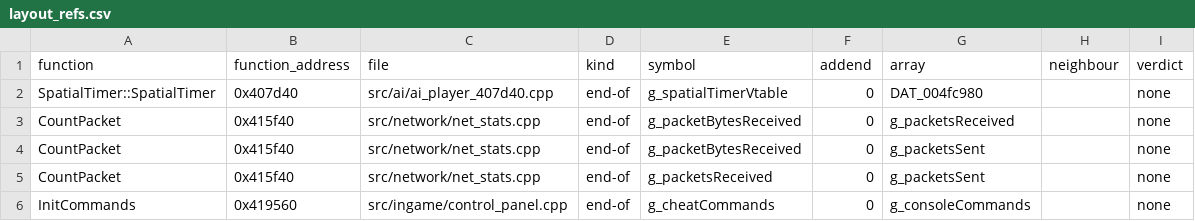
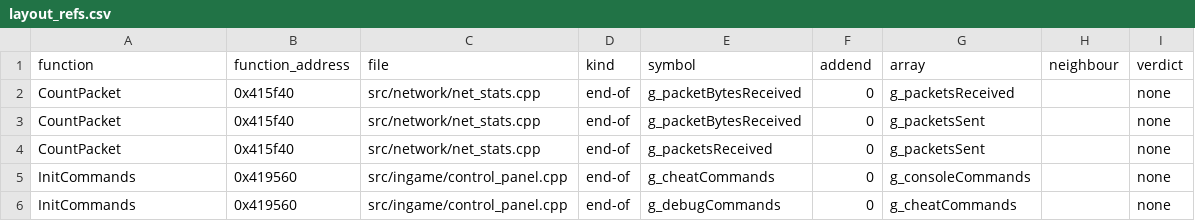
Before and after one commit to Thaldren-Archive-Forks/byte-tactics-moddable, a CSV file: data/layout_refs.csv, drawn as a sheet; only a part is shown; the shorter side is filled out with more unchanged rows.

```diff
--- a/data/layout_refs.csv
+++ b/data/layout_refs.csv
@@ -1,3 +1,2 @@
 function,function_address,file,kind,symbol,addend,array,neighbour,verdict
-SpatialTimer::SpatialTimer,0x407d40,src/ai/ai_player_407d40.cpp,end-of,g_spatialTimerVtable,0,DAT_004fc980,,none
 CountPacket,0x415f40,src/network/net_stats.cpp,end-of,g_packetBytesReceived,0,g_packetsReceived,,none
```
Also changed, not shown: data/state_classes.csv, data/subsystems.csv, 1 other file.
